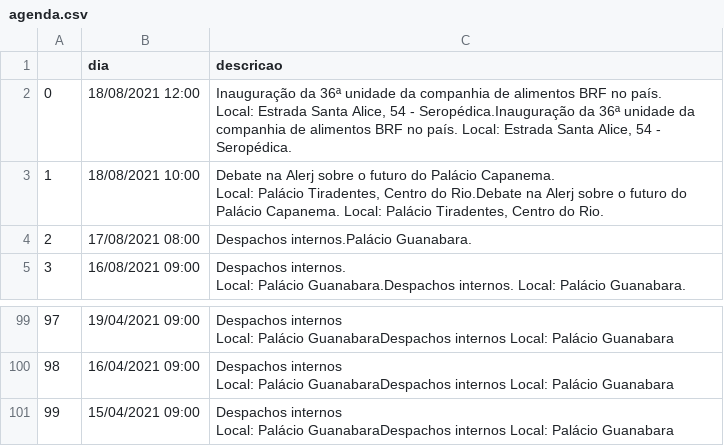
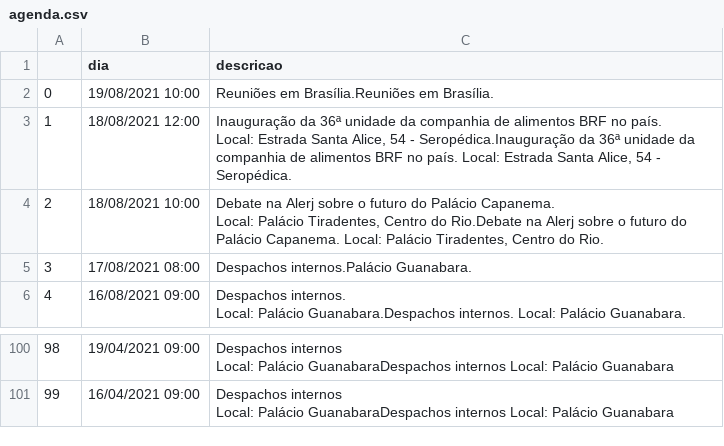
Before and after one commit to belisards/agenda_oficial_rj, a CSV file: agenda.csv, drawn as a sheet; only a part is shown, gaps mark what is left out; removed rows and columns are numbered as before the commit, all else as after; ↵ is a line break in a cell; the diff names each change by its address in the sheet, - before the commit and + after, or states it on an @@ line.

```diff
--- a/agenda.csv
+++ b/agenda.csv
+row 2: 0 | 19/08/2021 10:00 | Reuniões em Brasília.Reuniões em Brasília.
@@ column A renumbered between rows 3 and 101 @@
-row 101: 99 | 15/04/2021 09:00 | Despachos internos ↵ Local: Palácio GuanabaraDespachos internos Local: Palácio Guanabara
```
